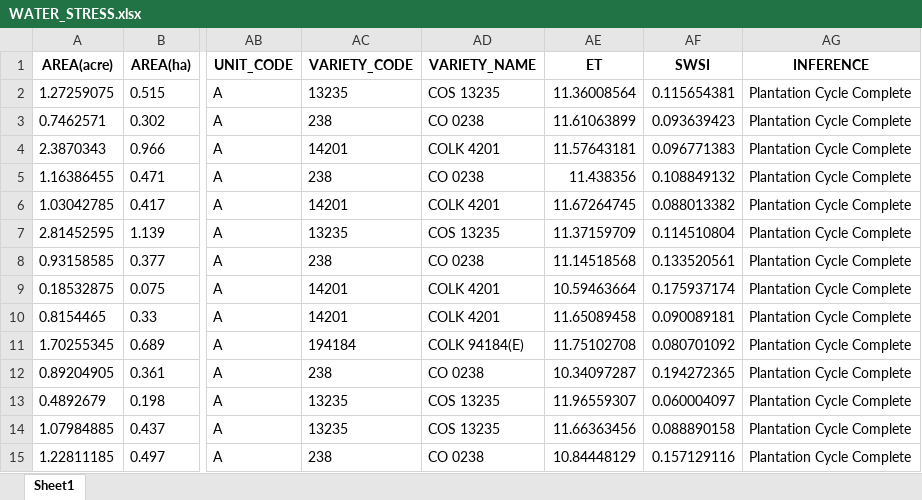
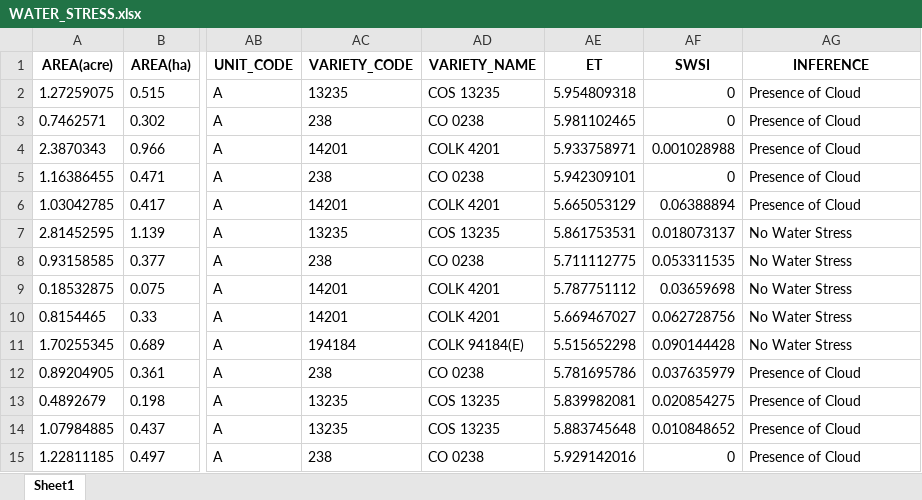
Before and after one commit to Anubhavx17/AGRI-AI-backend, an Excel workbook: app/main/output_data/WATER_STRESS.xlsx, sheet Sheet1, drawn as a sheet; only a part is shown, gaps mark what is left out; values as stored, in another font and other column widths than the file's, no borders; the diff covers the shown part only; the diff names each change by its address in the sheet, - before the commit and + after, or states it on an @@ line.

```diff
--- a/app/main/output_data/WATER_STRESS.xlsx (sheet Sheet1)
+++ b/app/main/output_data/WATER_STRESS.xlsx (sheet Sheet1)
-AE2 (ET): 11.36008564
+AE2 (ET): 5.954809318
-AF2 (SWSI): 0.115654381
+AF2 (SWSI): 0
-AG2:AG6 (INFERENCE): Plantation Cycle Complete
+AG2:AG6 (INFERENCE): Presence of Cloud
-AE3 (ET): 11.61063899
+AE3 (ET): 5.981102465
-AF3 (SWSI): 0.093639423
+AF3 (SWSI): 0
-AE4 (ET): 11.57643181
+AE4 (ET): 5.933758971
-AF4 (SWSI): 0.096771383
+AF4 (SWSI): 0.001028988
-AE5 (ET): 11.438356
+AE5 (ET): 5.942309101
-AF5 (SWSI): 0.108849132
+AF5 (SWSI): 0
-AE6 (ET): 11.67264745
+AE6 (ET): 5.665053129
-AF6 (SWSI): 0.088013382
+AF6 (SWSI): 0.06388894
-AE7 (ET): 11.37159709
+AE7 (ET): 5.861753531
-AF7 (SWSI): 0.114510804
+AF7 (SWSI): 0.018073137
-AG7:AG11 (INFERENCE): Plantation Cycle Complete
+AG7:AG11 (INFERENCE): No Water Stress
-AE8 (ET): 11.14518568
+AE8 (ET): 5.711112775
-AF8 (SWSI): 0.133520561
+AF8 (SWSI): 0.053311535
-AE9 (ET): 10.59463664
+AE9 (ET): 5.787751112
-AF9 (SWSI): 0.175937174
+AF9 (SWSI): 0.03659698
-AE10 (ET): 11.65089458
+AE10 (ET): 5.669467027
-AF10 (SWSI): 0.090089181
+AF10 (SWSI): 0.062728756
-AE11 (ET): 11.75102708
+AE11 (ET): 5.515652298
-AF11 (SWSI): 0.080701092
+AF11 (SWSI): 0.090144428
-AE12 (ET): 10.34097287
+AE12 (ET): 5.781695786
-AF12 (SWSI): 0.194272365
+AF12 (SWSI): 0.037635979
-AG12:AG15 (INFERENCE): Plantation Cycle Complete
+AG12:AG15 (INFERENCE): Presence of Cloud
-AE13 (ET): 11.96559307
+AE13 (ET): 5.839982081
-AF13 (SWSI): 0.060004097
+AF13 (SWSI): 0.020854275
-AE14 (ET): 11.66363456
+AE14 (ET): 5.883745648
-AF14 (SWSI): 0.088890158
+AF14 (SWSI): 0.010848652
-AE15 (ET): 10.84448129
+AE15 (ET): 5.929142016
-AF15 (SWSI): 0.157129116
+AF15 (SWSI): 0
```
Also changed, not shown: 1428 edited cells elsewhere in this sheet, app/main/output_data/CROP_STRESS.xlsx, 29 other files.
